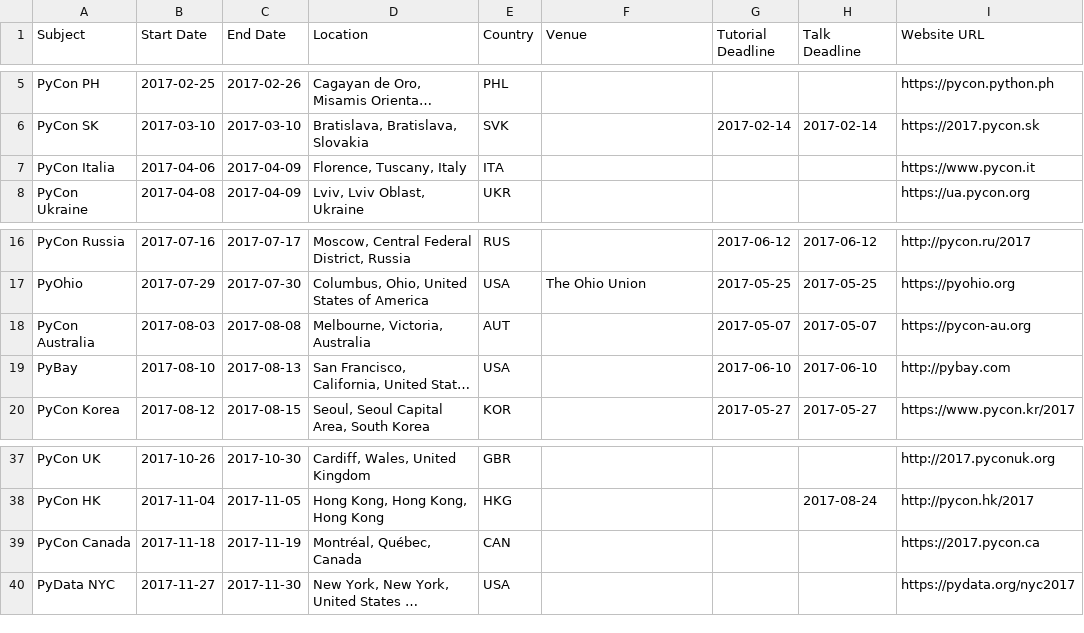
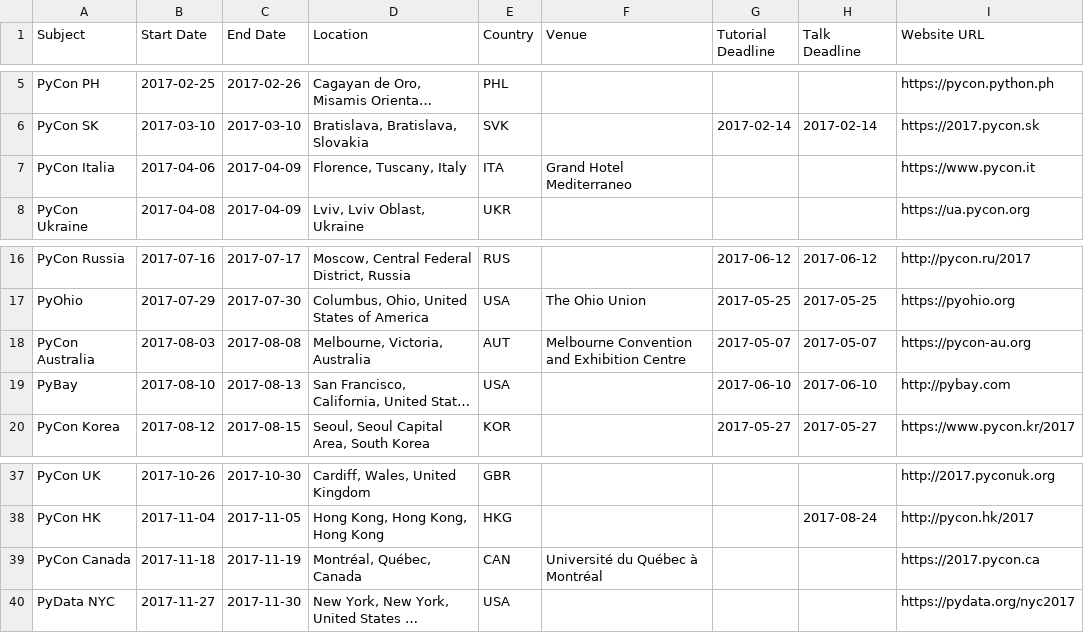
Before and after one commit to python-organizers/conferences, a CSV file: 2017.csv, drawn as a sheet; only a part is shown, gaps mark what is left out; long unchanged cells end in …; the diff names each change by its address in the sheet, - before the commit and + after, or states it on an @@ line.

```diff
--- a/2017.csv
+++ b/2017.csv
-F7 (Venue): (empty)
+F7 (Venue): Grand Hotel Mediterraneo
-F18 (Venue): (empty)
+F18 (Venue): Melbourne Convention and Exhibition Centre
-F39 (Venue): (empty)
+F39 (Venue): Université du Québec à Montréal
```
Also changed, not shown: 2018.csv, 2019.csv.
